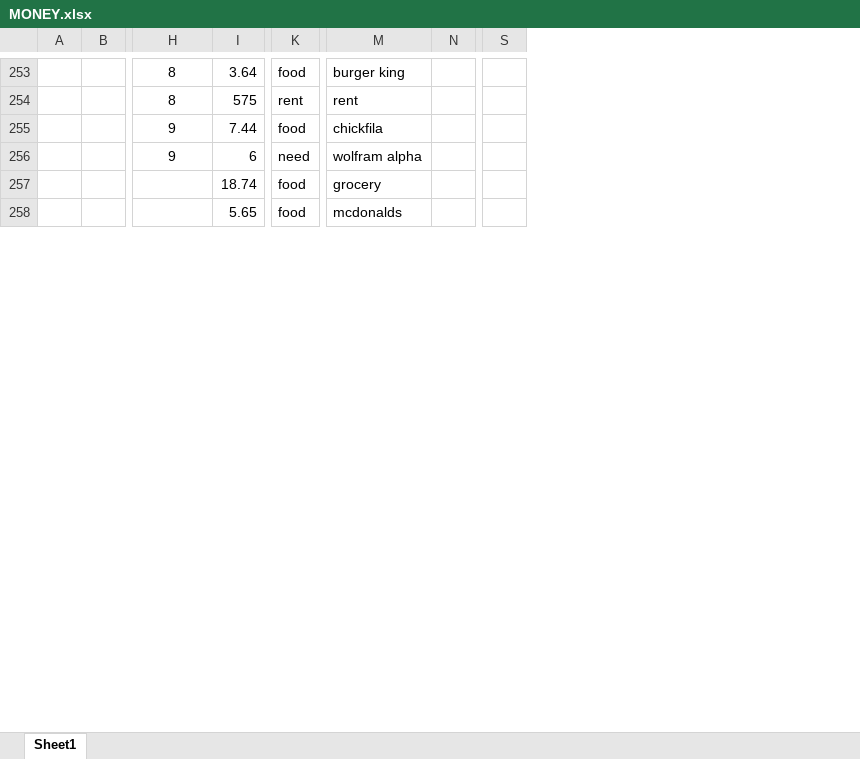
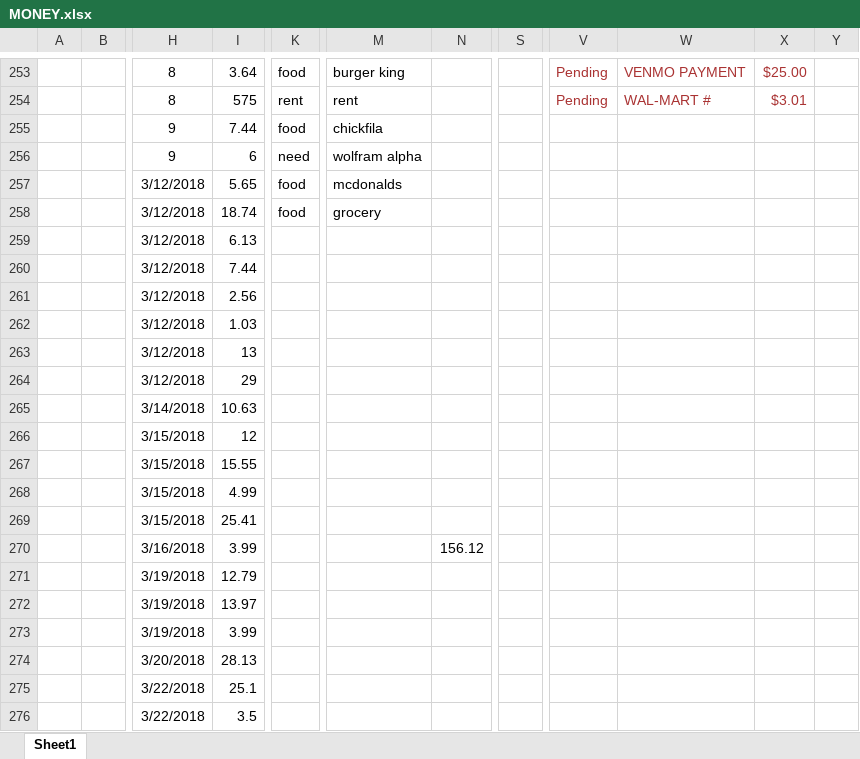
Before and after one commit to Big-Wisdom1996/Money, an Excel workbook: MONEY.xlsx, sheet Sheet1, drawn as a sheet; only a part is shown, gaps mark what is left out; values as stored, in another font and other column widths than the file's, no borders; removed rows and columns are numbered as before the commit, all else as after; rows hold the shown columns only; the diff covers the shown part only; the diff names each change by its address in the sheet, - before the commit and + after, or states it on an @@ line.

Commit message:
update and rough 5 month plan

```diff
--- a/MONEY.xlsx (sheet Sheet1)
+++ b/MONEY.xlsx (sheet Sheet1)
-column N, empty
+column N, empty
-column S, empty
+column S, empty
+column V, rows 253-254: Pending | Pending
+column W, rows 253-254: VENMO PAYMENT | WAL-MART #
+column X, rows 253-254: $25.00 | $3.01
+column Y, empty
-row 257:  |  |  | 18.74 | food | grocery
-H257: (empty)
+H257: 3/12/2018
+row 258:  |  | 3/12/2018 | 18.74 | food | grocery
+row 259:  |  | 3/12/2018 | 6.13
+row 260:  |  | 3/12/2018 | 7.44
+row 261:  |  | 3/12/2018 | 2.56
+row 262:  |  | 3/12/2018 | 1.03
+row 263:  |  | 3/12/2018 | 13
+row 264:  |  | 3/12/2018 | 29
+row 265:  |  | 3/14/2018 | 10.63
+row 266:  |  | 3/15/2018 | 12
+row 267:  |  | 3/15/2018 | 15.55
+row 268:  |  | 3/15/2018 | 4.99
+row 269:  |  | 3/15/2018 | 25.41
+row 270:  |  | 3/16/2018 | 3.99 |  |  | 156.12
+row 271:  |  | 3/19/2018 | 12.79
+row 272:  |  | 3/19/2018 | 13.97
+row 273:  |  | 3/19/2018 | 3.99
+row 274:  |  | 3/20/2018 | 28.13
+row 275:  |  | 3/22/2018 | 25.1
+row 276:  |  | 3/22/2018 | 3.5
```
Also changed, not shown: 63 added rows and 1 edited cell elsewhere in this sheet.
